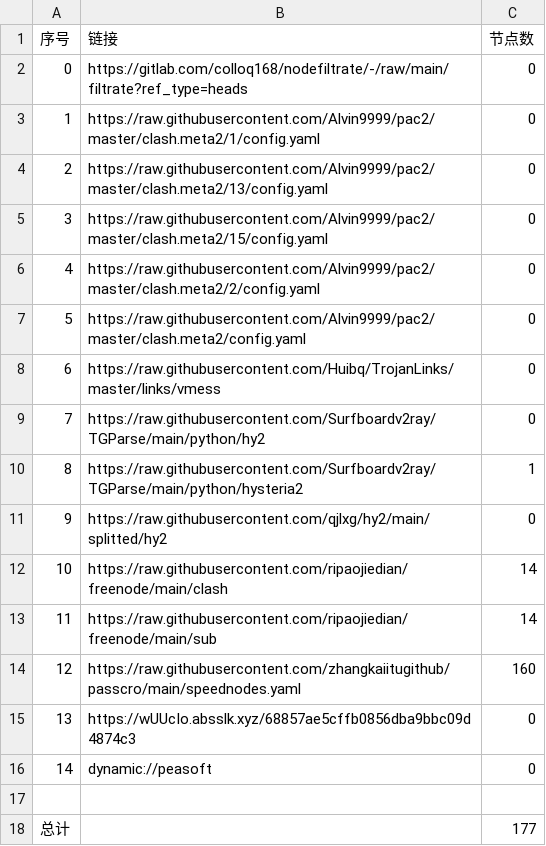
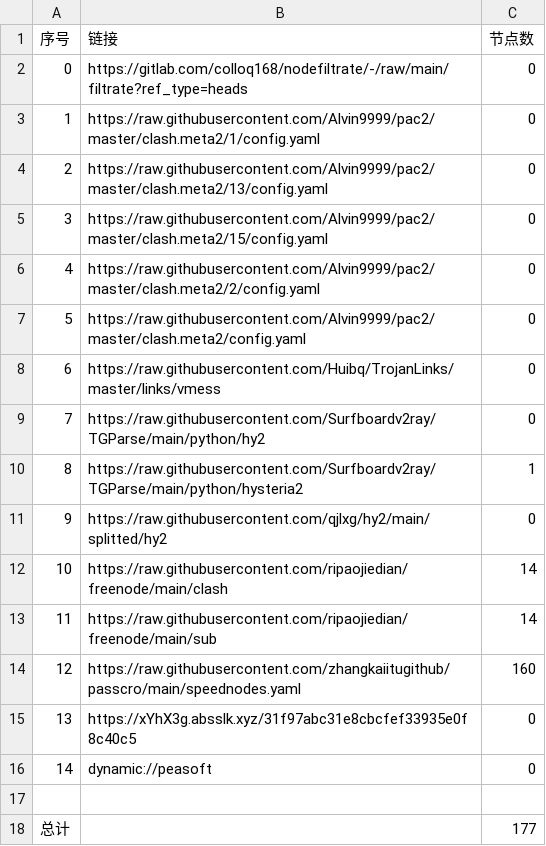
Before and after one commit to jamph826/NoMoreWalls, a CSV file: list_result.csv, drawn as a sheet.

```diff
--- a/list_result.csv
+++ b/list_result.csv
@@ -14,3 +14,3 @@
 12,https://raw.githubusercontent.com/zhangkaiitugithub/passcro/main/speednodes.yaml,160
-13,https://wUUcIo.absslk.xyz/68857ae5cffb0856dba9bbc09d4874c3,0
+13,https://xYhX3g.absslk.xyz/31f97abc31e8cbcfef33935e0f8c40c5,0
 14,dynamic://peasoft,0
```
Also changed, not shown: 15 other files.
